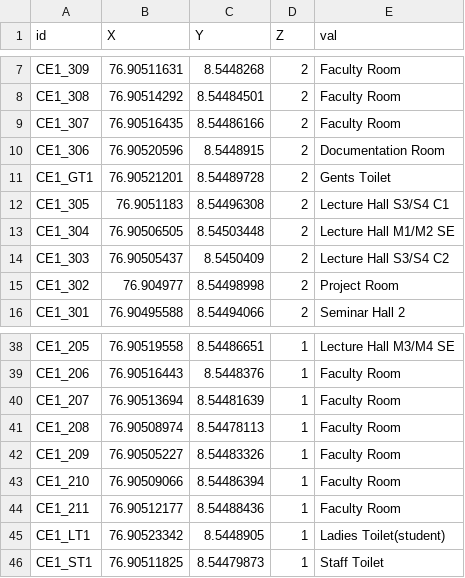
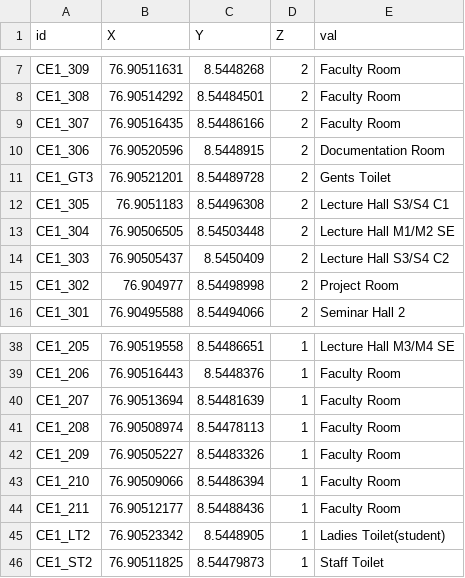
Before and after one commit to HariSK20/CETGo_Data, a CSV file: ce1_new.csv (was ce1 new.csv), drawn as a sheet; only a part is shown, gaps mark what is left out.

```diff
--- a/ce1 new.csv
+++ b/ce1_new.csv
@@ -10,3 +10,3 @@ CE1_307,76.90516435,8.54486166,2, Faculty Room
 CE1_306,76.90520596,8.5448915,2, Documentation Room
-CE1_GT1,76.90521201,8.54489728,2, Gents Toilet
+CE1_GT3,76.90521201,8.54489728,2, Gents Toilet
 CE1_305,76.9051183,8.54496308,2, Lecture Hall S3/S4 C1
@@ -44,3 +44,3 @@ CE1_210,76.90509066,8.54486394,1, Faculty Room
 CE1_211,76.90512177,8.54488436,1, Faculty Room
-CE1_LT1,76.90523342,8.5448905,1,Ladies Toilet(student)
-CE1_ST1,76.90511825,8.54479873,1,Staff Toilet
+CE1_LT2,76.90523342,8.5448905,1,Ladies Toilet(student)
+CE1_ST2,76.90511825,8.54479873,1,Staff Toilet
```
Also changed, not shown: 2 other files.
